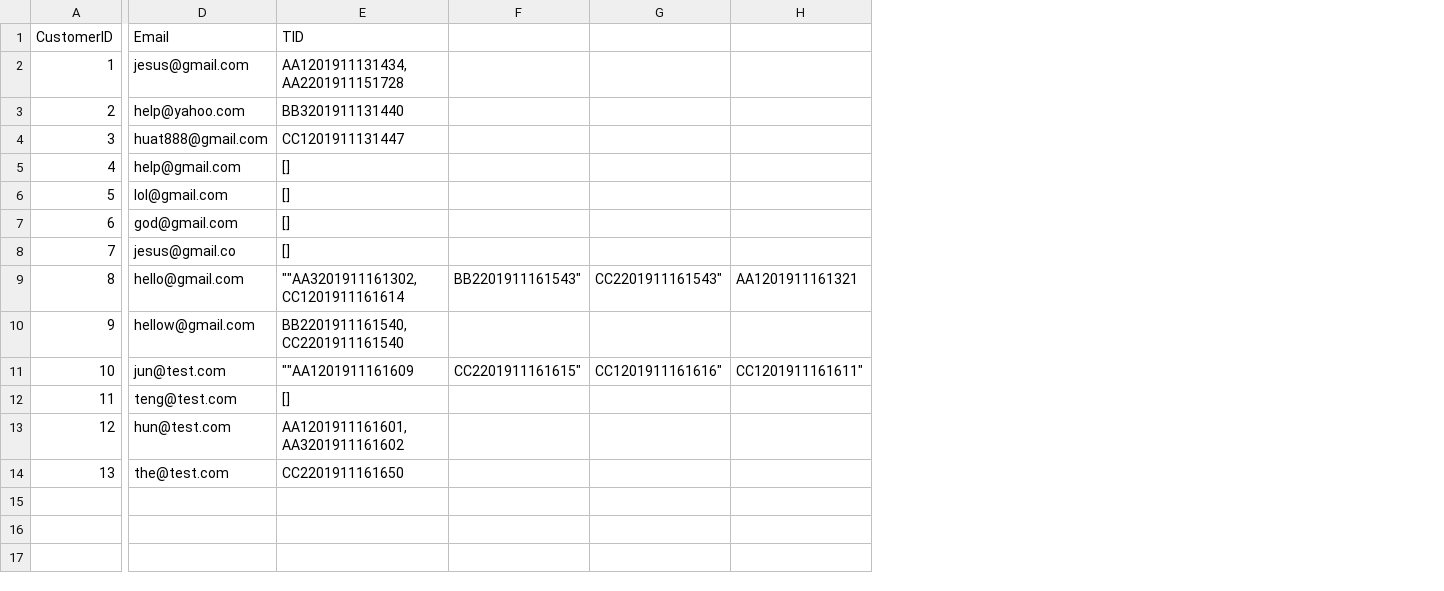
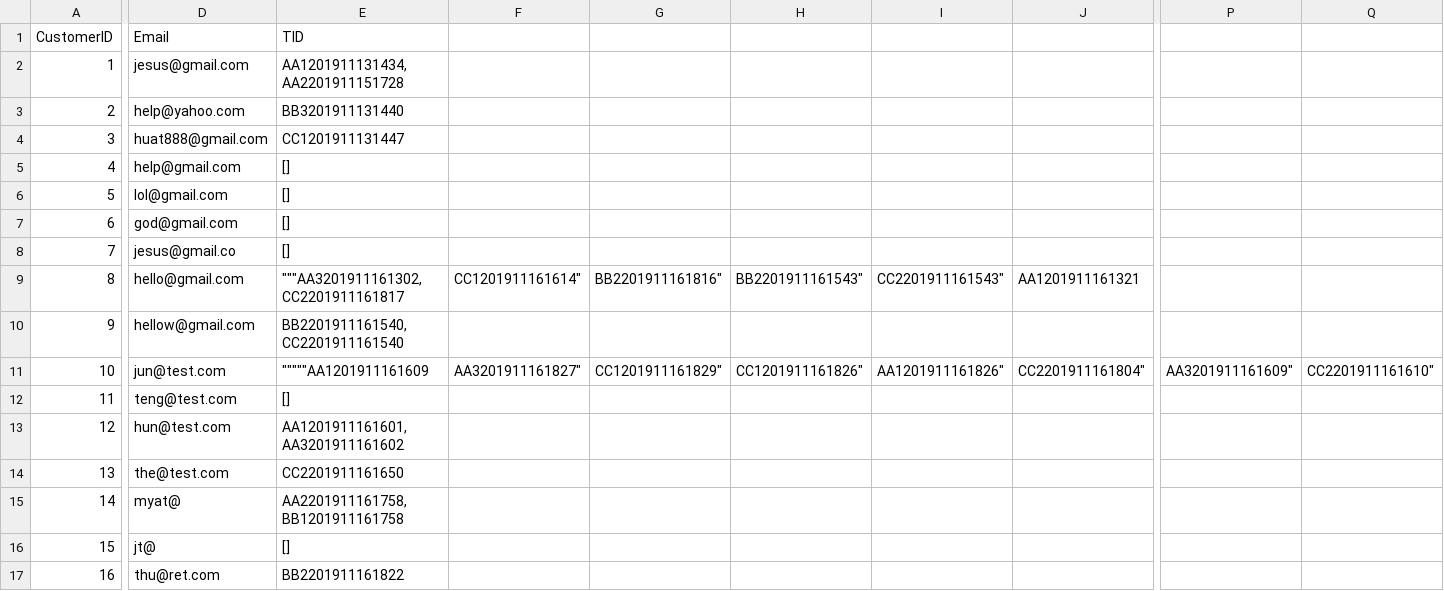
Before and after one commit to ladynsnoopy/OODP-Assignment-2, a CSV file: MOBLIMA/src/cinema/resources/customerdatabase.csv, drawn as a sheet; only a part is shown, gaps mark what is left out; addresses are those after the commit; rows hold the shown columns only; the diff covers the shown part only; the diff names each change by its address in the sheet, - before the commit and + after, or states it on an @@ line.

```diff
--- a/MOBLIMA/src/cinema/resources/customerdatabase.csv
+++ b/MOBLIMA/src/cinema/resources/customerdatabase.csv
+column F, rows 9-11: CC1201911161614" |  | AA3201911161827"
+column G, rows 9-11: BB2201911161816" |  | CC1201911161829"
+column P, row 11: AA3201911161609"
+column Q, row 11: CC2201911161610"
-E9 (TID): ""AA3201911161302,CC1201911161614
+E9 (TID): """AA3201911161302,CC2201911161817
-E11 (TID): ""AA1201911161609
+E11 (TID): """""AA1201911161609
-H11: CC2201911161615"
+H11: CC1201911161826"
-I11: CC1201911161616"
+I11: AA1201911161826"
-J11: CC1201911161611"
+J11: CC2201911161804"
+row 15: 14 | myat@ | AA2201911161758,BB1201911161758
+row 16: 15 | jt@ | []
+row 17: 16 | thu@ret.com | BB2201911161822
```
Also changed, not shown: 5 edited cells elsewhere in this file, MOBLIMA/src/cinema/resources/moviedatabase.csv, MOBLIMA/src/cinema/resources/paymentdatabase.csv, 8 other files.
